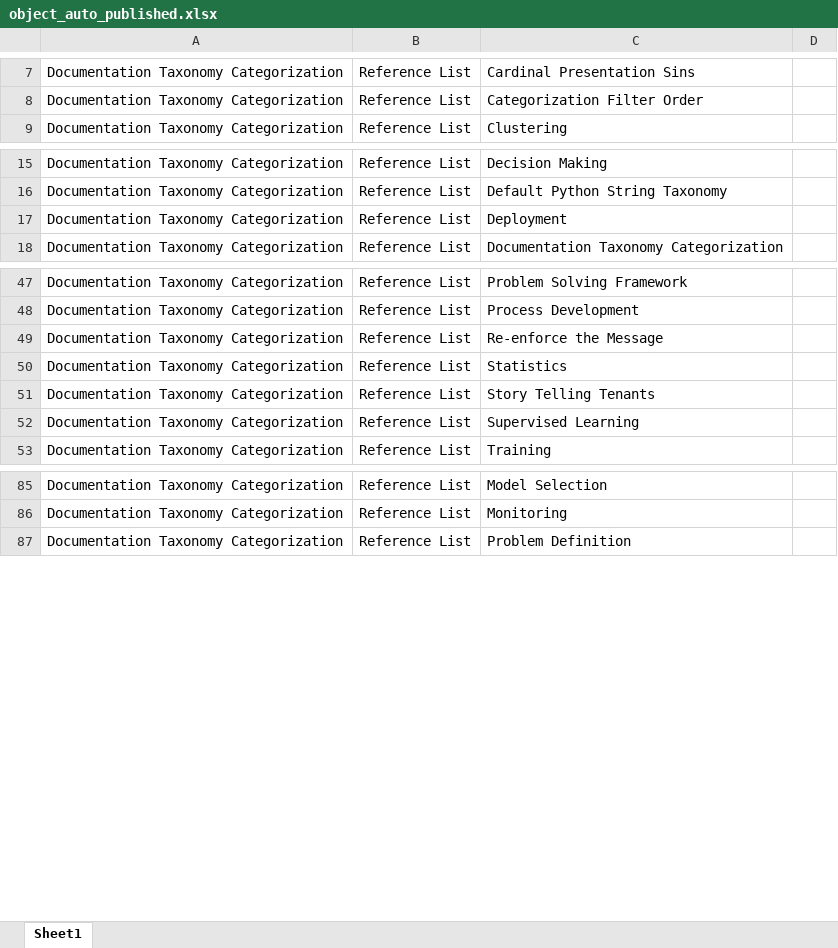
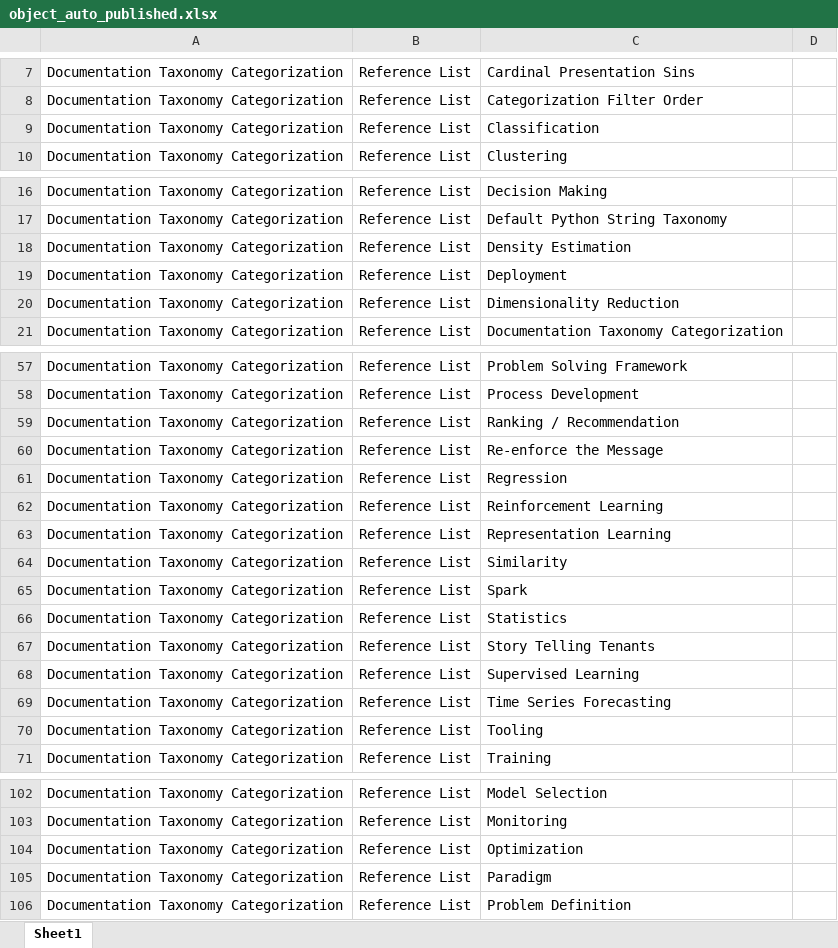
Before and after one commit to derek-dewald/Python_Tools, an Excel workbook: Streamlit/Data/object_auto_published.xlsx, sheet Sheet1, drawn as a sheet; only a part is shown, gaps mark what is left out; values as stored, in another font and other column widths than the file's, no borders; the diff covers the shown part only; the diff names each change by its address in the sheet, - before the commit and + after, or states it on an @@ line.

```diff
--- a/Streamlit/Data/object_auto_published.xlsx (sheet Sheet1)
+++ b/Streamlit/Data/object_auto_published.xlsx (sheet Sheet1)
+row 9: Documentation Taxonomy Categorization | Reference List | Classification
+row 18: Documentation Taxonomy Categorization | Reference List | Density Estimation
+row 20: Documentation Taxonomy Categorization | Reference List | Dimensionality Reduction
+row 59: Documentation Taxonomy Categorization | Reference List | Ranking / Recommendation
+row 61: Documentation Taxonomy Categorization | Reference List | Regression
+row 62: Documentation Taxonomy Categorization | Reference List | Reinforcement Learning
+row 63: Documentation Taxonomy Categorization | Reference List | Representation Learning
+row 64: Documentation Taxonomy Categorization | Reference List | Similarity
+row 65: Documentation Taxonomy Categorization | Reference List | Spark
+row 69: Documentation Taxonomy Categorization | Reference List | Time Series Forecasting
+row 70: Documentation Taxonomy Categorization | Reference List | Tooling
+row 104: Documentation Taxonomy Categorization | Reference List | Optimization
+row 105: Documentation Taxonomy Categorization | Reference List | Paradigm
```
Also changed, not shown: 7 added rows, 19 removed rows, 2 moved rows and 2 edited cells elsewhere in this sheet, Streamlit/Data/consolidated_dataset.xlsx, Streamlit/Data/defined_processes.xlsx, 16 other files.
